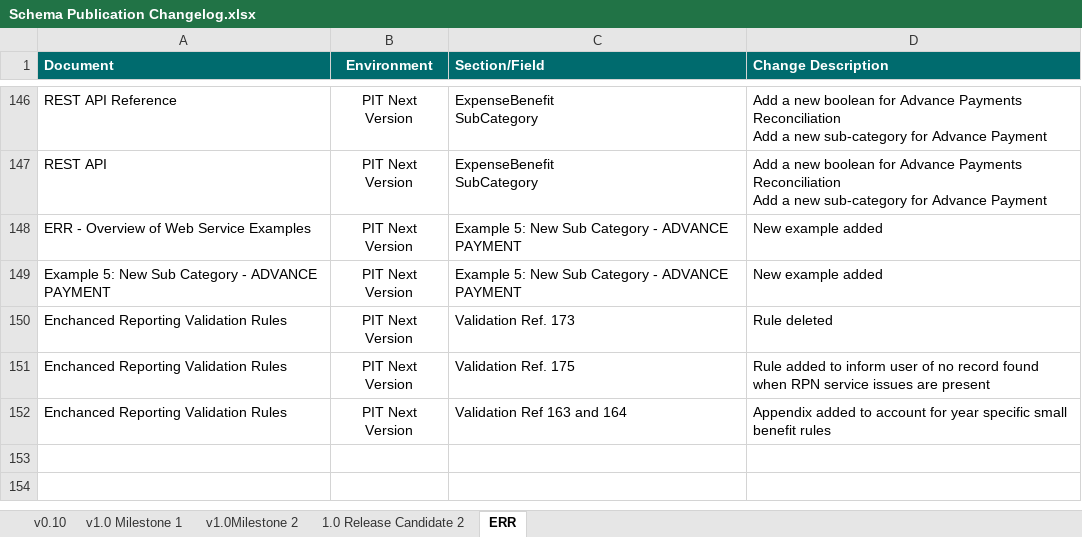
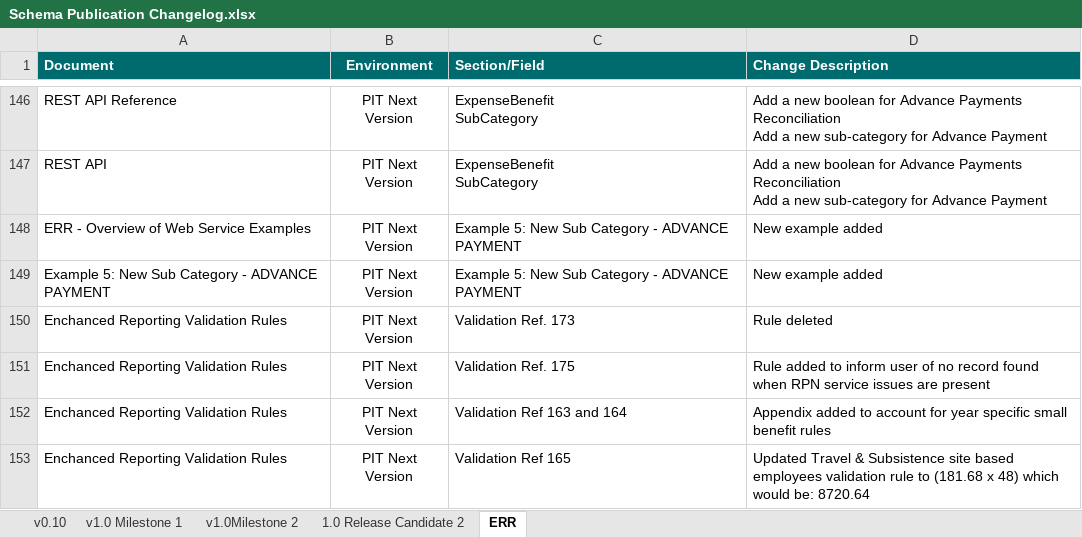
Before and after one commit to revtestaccount/paye-employers-documentation, an Excel workbook: PIT4/Schema Publication Changelog.xlsx, sheet ERR, drawn as a sheet; only a part is shown, gaps mark what is left out; values as stored, in another font and other column widths than the file's, no borders; the diff names each change by its address in the sheet, - before the commit and + after, or states it on an @@ line.

```diff
--- a/PIT4/Schema Publication Changelog.xlsx (sheet ERR)
+++ b/PIT4/Schema Publication Changelog.xlsx (sheet ERR)
+row 153: Enchanced Reporting Validation Rules | PIT Next Version | Validation Ref 165 | Updated Travel & Subsistence site based employees validation rule to (181.68 x 48) which would be: 8720.64
```
Also changed, not shown: PIT4/validation-rules/Enhanced Reporting Validation Rules.xlsx, 1 other file.
